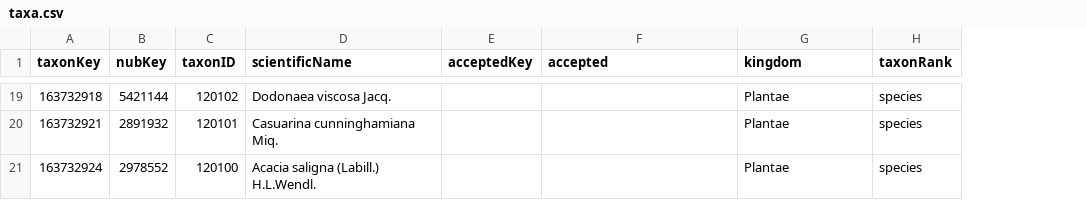
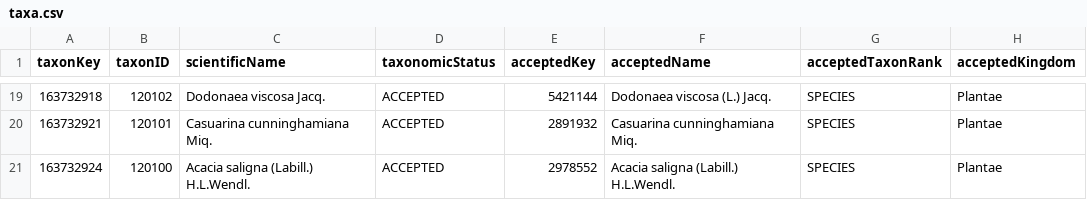
Before and after one commit to onestop-project/unified-europe, a CSV file: data/interim/Cyprus - Sovereign Base Areas/taxa.csv, drawn as a sheet; only a part is shown, gaps mark what is left out; removed rows and columns are numbered as before the commit, all else as after; the diff covers the shown part only; the diff names each change by its address in the sheet, - before the commit and + after, or states it on an @@ line.

```diff
--- a/data/interim/Cyprus - Sovereign Base Areas/taxa.csv
+++ b/data/interim/Cyprus - Sovereign Base Areas/taxa.csv
-column B (nubKey), rows 19-21: 5421144 | 2891932 | 2978552
+column D (taxonomicStatus), rows 19-21: all ACCEPTED
+column G (acceptedTaxonRank), rows 19-21: all SPECIES
-column H (taxonRank), rows 19-21: all species
-F1: accepted
+F1: acceptedName
-H1: kingdom
+H1: acceptedKingdom
-E19 (acceptedKey): (empty)
+E19 (acceptedKey): 5421144
-F19 (acceptedName): (empty)
+F19 (acceptedName): Dodonaea viscosa (L.) Jacq.
-E20 (acceptedKey): (empty)
+E20 (acceptedKey): 2891932
-F20 (acceptedName): (empty)
+F20 (acceptedName): Casuarina cunninghamiana Miq.
-E21 (acceptedKey): (empty)
+E21 (acceptedKey): 2978552
-F21 (acceptedName): (empty)
+F21 (acceptedName): Acacia saligna (Labill.) H.L.Wendl.
```
Also changed, not shown: 34 edited cells elsewhere in this file, data/interim/Cyprus/distributions.csv, data/interim/Finland/taxa.csv, 27 other files.
